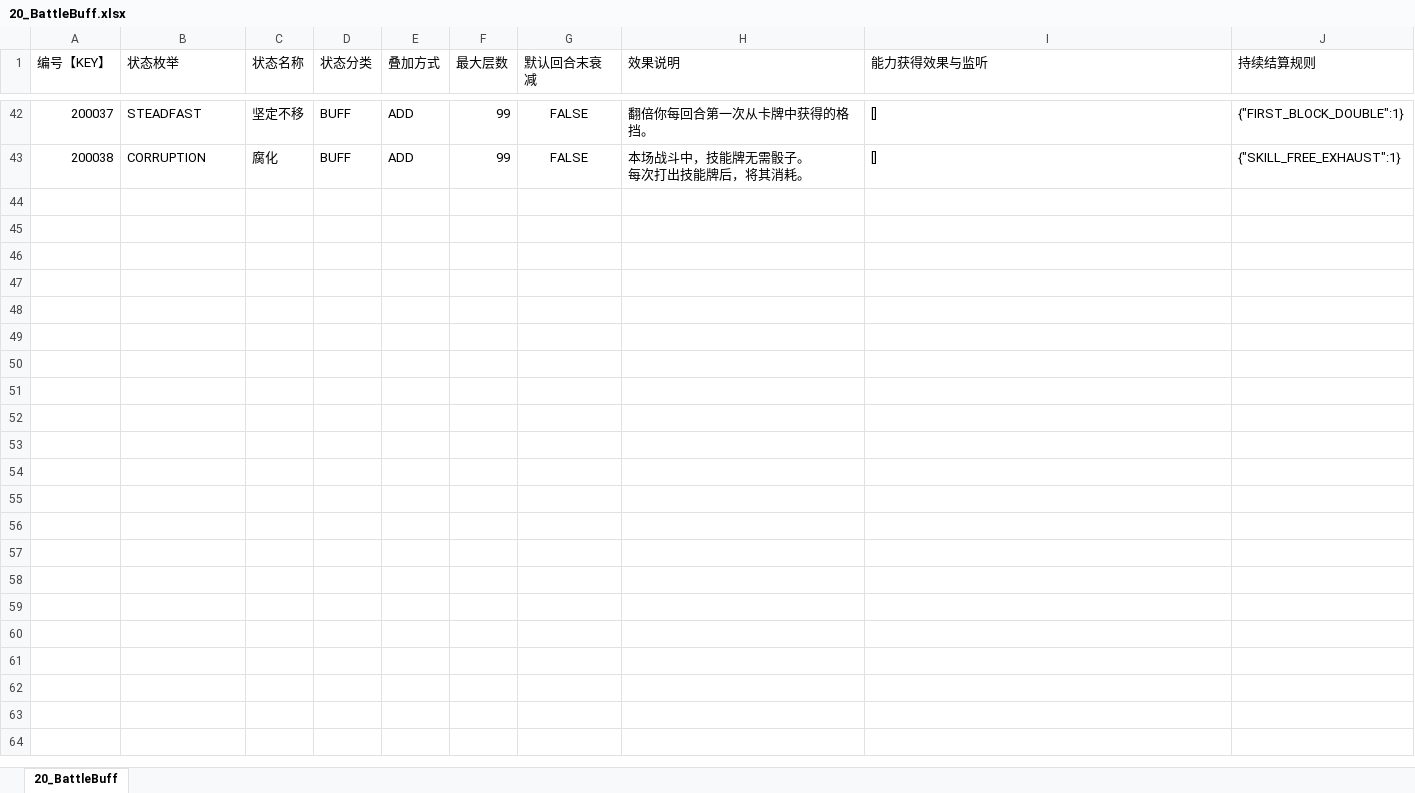
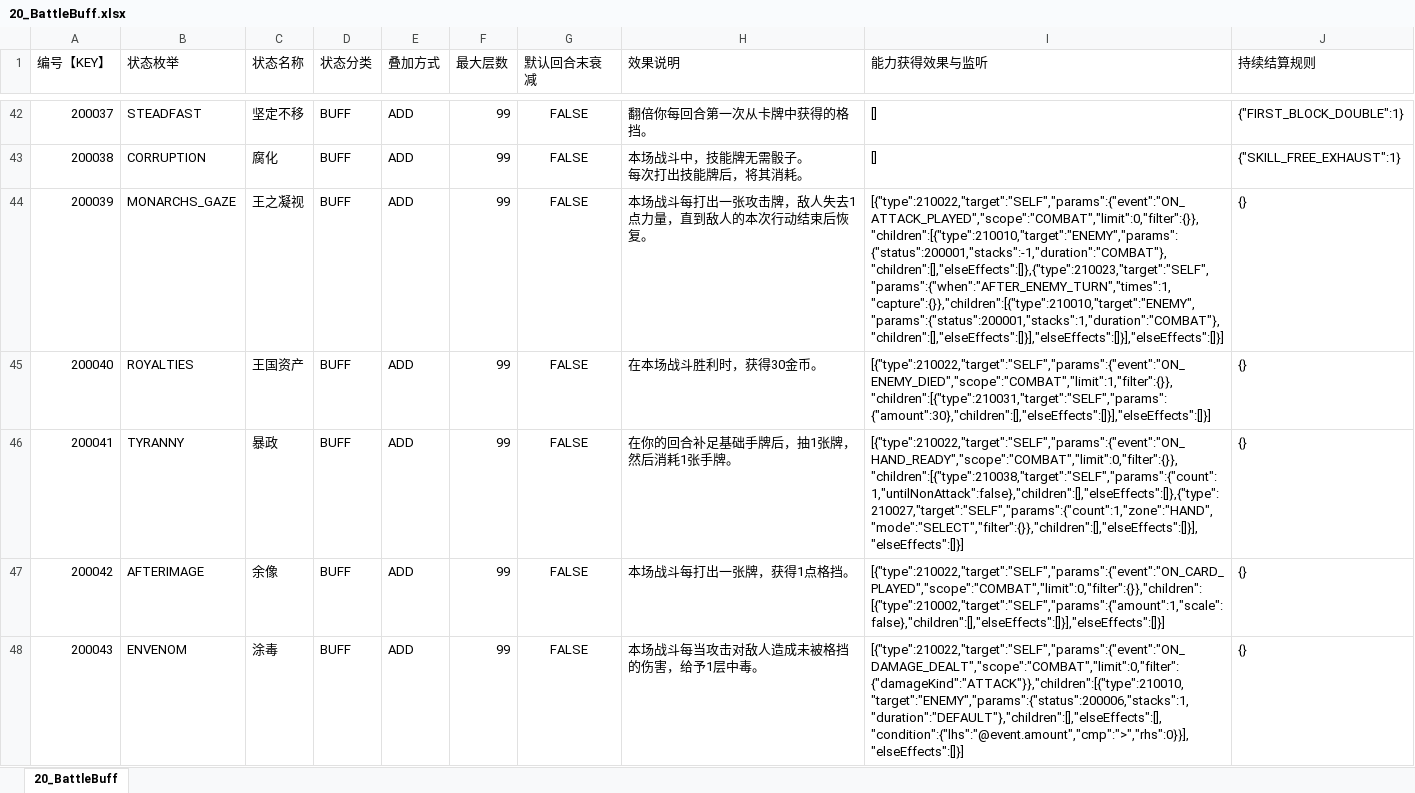
Before and after one commit to johnwhilb/dice, an Excel workbook: 策划/excel/20_BattleBuff.xlsx, sheet 20_BattleBuff, drawn as a sheet; only a part is shown, gaps mark what is left out; values as stored, in another font and other column widths than the file's, no borders; the diff covers the shown part only; the diff names each change by its address in the sheet, - before the commit and + after, or states it on an @@ line.

```diff
--- a/策划/excel/20_BattleBuff.xlsx (sheet 20_BattleBuff)
+++ b/策划/excel/20_BattleBuff.xlsx (sheet 20_BattleBuff)
+row 44: 200039 | MONARCHS_GAZE | 王之凝视 | BUFF | ADD | 99 | FALSE | 本场战斗每打出一张攻击牌，敌人失去1点力量，直到敌人的本次行动结束后恢复。 | [{"type":210022,"target":"SELF","params":{"event":"ON_ATTACK_PLAYED","scope":"COMBAT","limit":0,"filter":{}},"children":[{"type":210010,"target":"ENEMY","params":{"status":200001,"stacks":-1,"duration":"COMBAT"},"children":[],"elseEffects":[]},{"type":210023,"target":"SELF","params":{"when":"AFTER_ENEMY_TURN","times":1,"capture":{}},"children":[{"type":210010,"target":"ENEMY","params":{"status":200001,"stacks":1,"duration":"COMBAT"},"children":[],"elseEffects":[]}],"elseEffects":[]}],"elseEffects":[]}] | {}
+row 45: 200040 | ROYALTIES | 王国资产 | BUFF | ADD | 99 | FALSE | 在本场战斗胜利时，获得30金币。 | [{"type":210022,"target":"SELF","params":{"event":"ON_ENEMY_DIED","scope":"COMBAT","limit":1,"filter":{}},"children":[{"type":210031,"target":"SELF","params":{"amount":30},"children":[],"elseEffects":[]}],"elseEffects":[]}] | {}
+row 46: 200041 | TYRANNY | 暴政 | BUFF | ADD | 99 | FALSE | 在你的回合补足基础手牌后，抽1张牌，然后消耗1张手牌。 | [{"type":210022,"target":"SELF","params":{"event":"ON_HAND_READY","scope":"COMBAT","limit":0,"filter":{}},"children":[{"type":210038,"target":"SELF","params":{"count":1,"untilNonAttack":false},"children":[],"elseEffects":[]},{"type":210027,"target":"SELF","params":{"count":1,"zone":"HAND","mode":"SELECT","filter":{}},"children":[],"elseEffects":[]}],"elseEffects":[]}] | {}
+row 47: 200042 | AFTERIMAGE | 余像 | BUFF | ADD | 99 | FALSE | 本场战斗每打出一张牌，获得1点格挡。 | [{"type":210022,"target":"SELF","params":{"event":"ON_CARD_PLAYED","scope":"COMBAT","limit":0,"filter":{}},"children":[{"type":210002,"target":"SELF","params":{"amount":1,"scale":false},"children":[],"elseEffects":[]}],"elseEffects":[]}] | {}
+row 48: 200043 | ENVENOM | 涂毒 | BUFF | ADD | 99 | FALSE | 本场战斗每当攻击对敌人造成未被格挡的伤害，给予1层中毒。 | [{"type":210022,"target":"SELF","params":{"event":"ON_DAMAGE_DEALT","scope":"COMBAT","limit":0,"filter":{"damageKind":"ATTACK"}},"children":[{"type":210010,"target":"ENEMY","params":{"status":200006,"stacks":1,"duration":"DEFAULT"},"children":[],"elseEffects":[],"condition":{"lhs":"@event.amount","cmp":">","rhs":0}}],"elseEffects":[]}] | {}
```
Also changed, not shown: 28 added rows elsewhere in this sheet, 策划/excel/1_Role.xlsx, 策划/excel/21_BattleEffect.xlsx, 35 other files.
